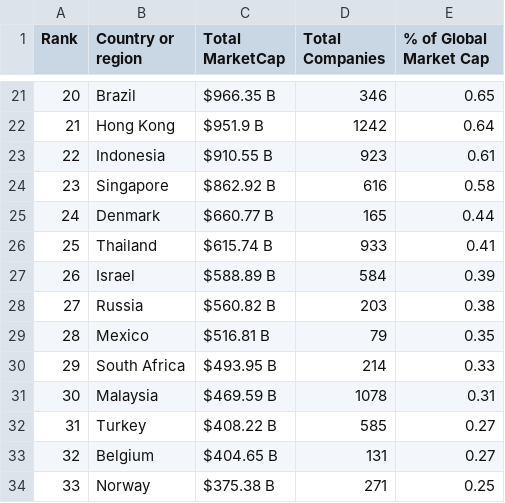
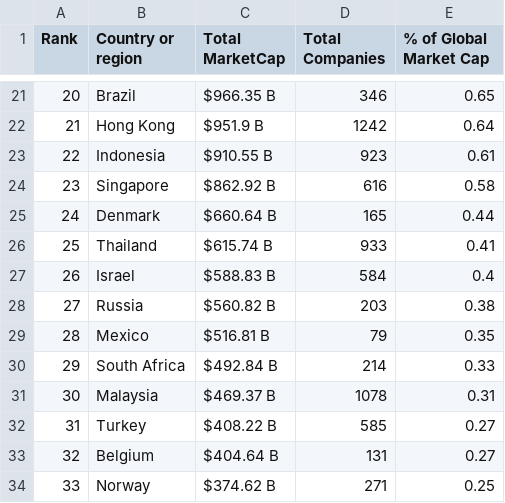
Before and after one commit to ayeeff/marketcap, a CSV file: data/countries_marketcap.csv, drawn as a sheet; only a part is shown, gaps mark what is left out; the diff covers the shown part only.

```diff
--- a/data/countries_marketcap.csv
+++ b/data/countries_marketcap.csv
@@ -24,11 +24,11 @@ Rank,Country or region,Total MarketCap,Total Companies,% of Global Market Cap
 23,Singapore,$862.92 B,616,0.58
-24,Denmark,$660.77 B,165,0.44
+24,Denmark,$660.64 B,165,0.44
 25,Thailand,$615.74 B,933,0.41
-26,Israel,$588.89 B,584,0.39
+26,Israel,$588.83 B,584,0.4
 27,Russia,$560.82 B,203,0.38
 28,Mexico,$516.81 B,79,0.35
-29,South Africa,$493.95 B,214,0.33
-30,Malaysia,$469.59 B,1078,0.31
+29,South Africa,$492.84 B,214,0.33
+30,Malaysia,$469.37 B,1078,0.31
 31,Turkey,$408.22 B,585,0.27
-32,Belgium,$404.65 B,131,0.27
-33,Norway,$375.38 B,271,0.25
+32,Belgium,$404.64 B,131,0.27
+33,Norway,$374.62 B,271,0.25
```
Also changed, not shown: 14 edited cells elsewhere in this file.
